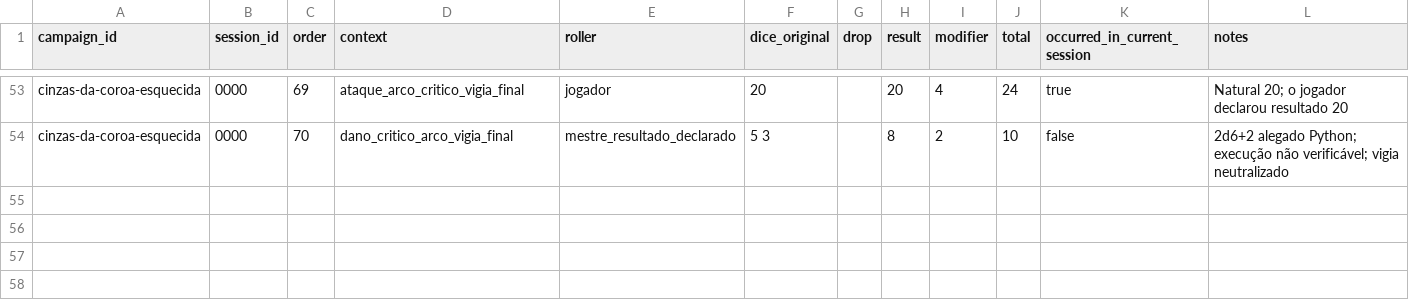
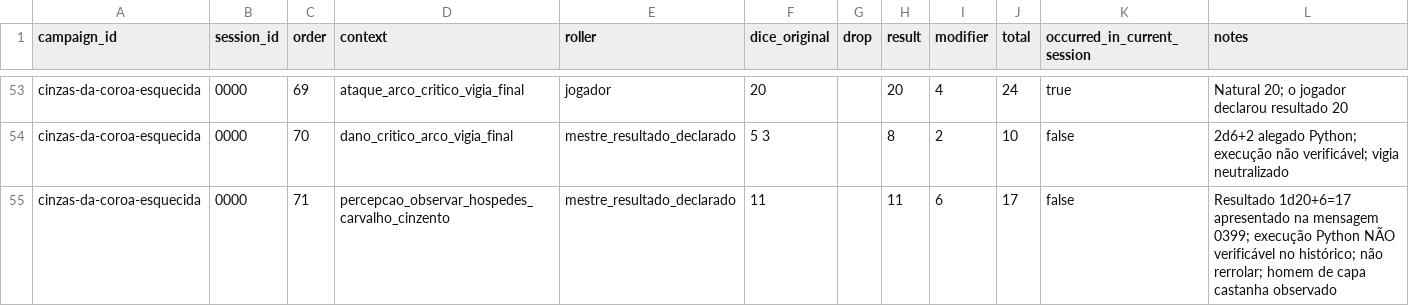
Before and after one commit to lucasonofresantos-ux/dnd-campanha, a CSV file: campaigns/cinzas-da-coroa-esquecida/dice/ROLL_LOG.csv, drawn as a sheet; only a part is shown, gaps mark what is left out; the diff names each change by its address in the sheet, - before the commit and + after, or states it on an @@ line.

Commit message:
Audita percepção GN e atualiza estado da Sessão 0000

```diff
--- a/campaigns/cinzas-da-coroa-esquecida/dice/ROLL_LOG.csv
+++ b/campaigns/cinzas-da-coroa-esquecida/dice/ROLL_LOG.csv
+row 55: cinzas-da-coroa-esquecida | 0000 | 71 | percepcao_observar_hospedes_carvalho_cinzento | mestre_resultado_declarado | 11 |  | 11 | 6 | 17 | false | Resultado 1d20+6=17 apresentado na mensagem 0399; execução Python NÃO verificável no histórico; não rerrolar; homem de capa castanha observado
```
